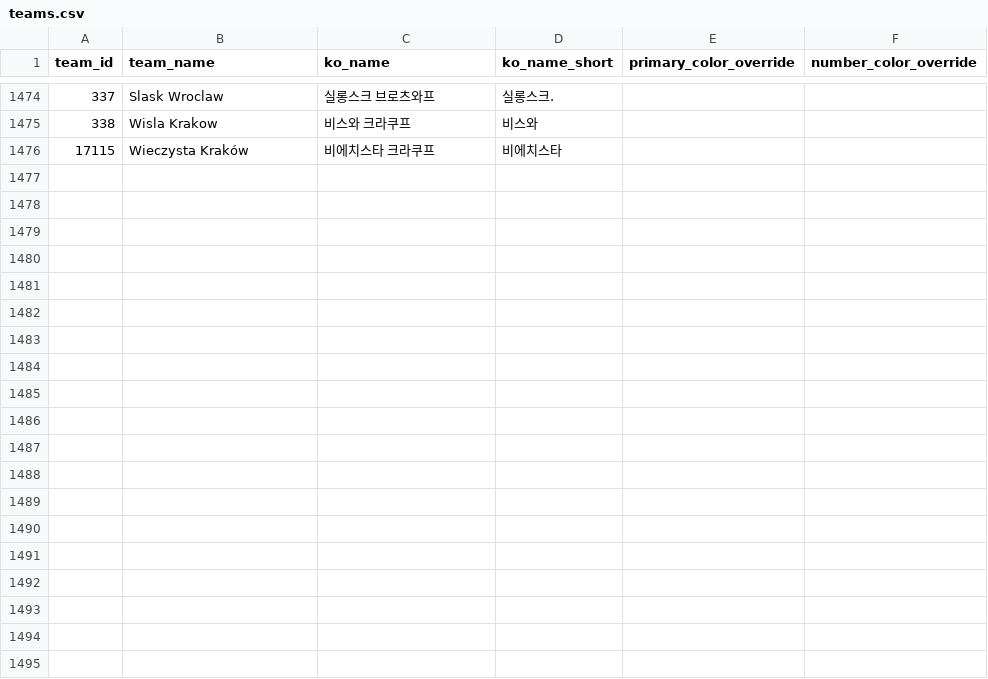
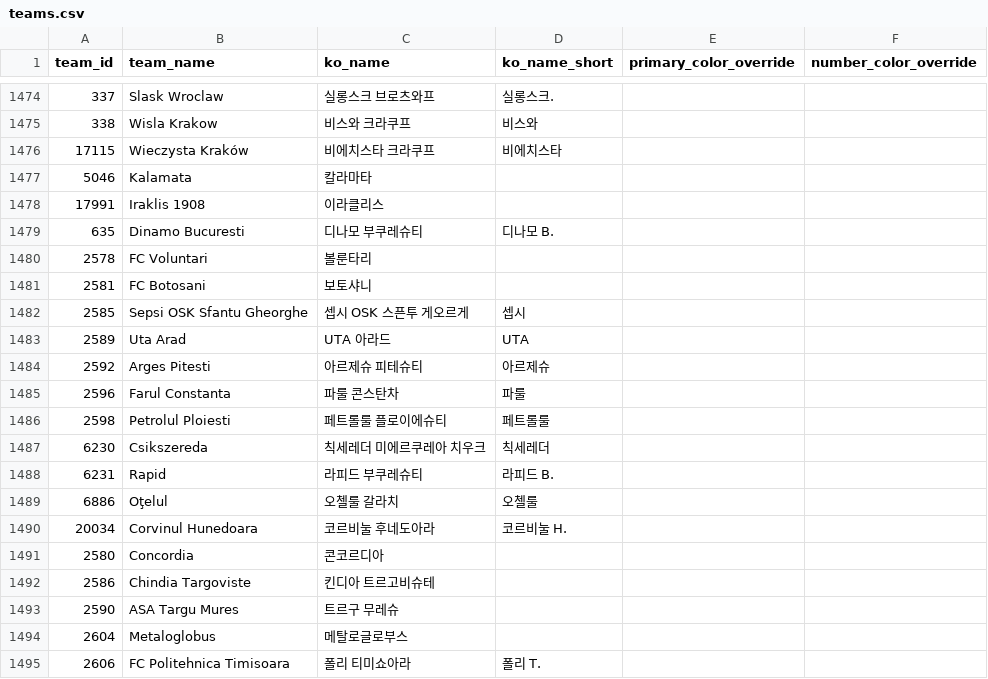
Before and after one commit to bgh1234554/football-obs-backend, a CSV file: src/main/resources/data/teams.csv, drawn as a sheet; only a part is shown, gaps mark what is left out; the diff covers the shown part only.

```diff
--- a/src/main/resources/data/teams.csv
+++ b/src/main/resources/data/teams.csv
@@ -1476 +1476,20 @@ team_id,team_name,ko_name,ko_name_short,primary_color_override,number_color_over
 17115,Wieczysta Kraków,비에치스타 크라쿠프,비에치스타,,
+5046,Kalamata,칼라마타,,,
+17991,Iraklis 1908,이라클리스,,,
+635,Dinamo Bucuresti,디나모 부쿠레슈티,디나모 B.,,
+2578,FC Voluntari,볼룬타리,,,
+2581,FC Botosani,보토샤니,,,
+2585,Sepsi OSK Sfantu Gheorghe,셉시 OSK 스픈투 게오르게,셉시,,
+2589,Uta Arad,UTA 아라드,UTA,,
+2592,Arges Pitesti,아르제슈 피테슈티,아르제슈,,
+2596,Farul Constanta,파룰 콘스탄차,파룰,,
+2598,Petrolul Ploiesti,페트롤룰 플로이에슈티,페트롤룰,,
+6230,Csikszereda,칙세레더 미에르쿠레아 치우크,칙세레더,,
+6231,Rapid,라피드 부쿠레슈티,라피드 B.,,
+6886,Oţelul,오첼룰 갈라치,오첼룰,,
+20034,Corvinul Hunedoara,코르비눌 후네도아라,코르비눌 H.,,
+2580,Concordia,콘코르디아,,,
+2586,Chindia Targoviste,킨디아 트르고비슈테,,,
+2590,ASA Targu Mures,트르구 무레슈,,,
+2604,Metaloglobus,메탈로글로부스,,,
+2606,FC Politehnica Timisoara,폴리 티미쇼아라,폴리 T.,,
```
Also changed, not shown: 25 added rows elsewhere in this file, src/main/resources/data/leagues.csv, src/main/resources/data/logos.csv, 1 other file.
